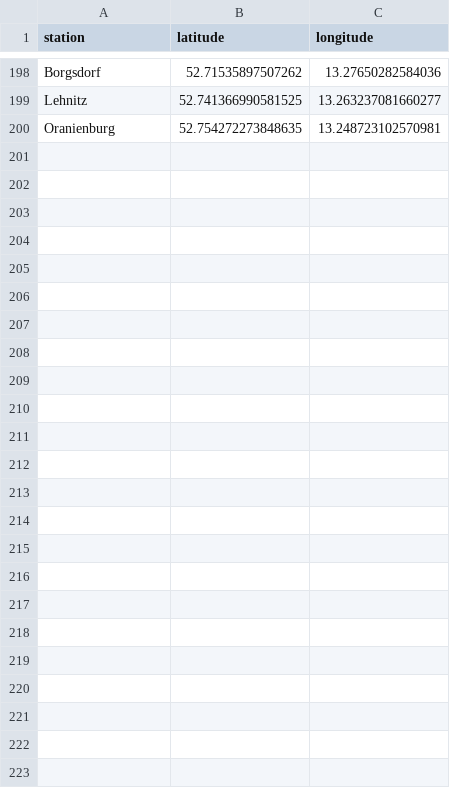
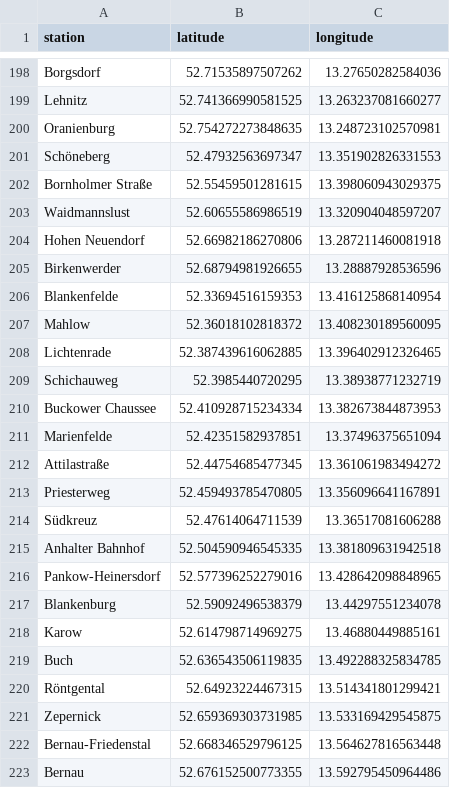
Before and after one commit to aedpluto/berlin-transport, a CSV file: stations.csv, drawn as a sheet; only a part is shown, gaps mark what is left out.

```diff
--- a/stations.csv
+++ b/stations.csv
@@ -200 +200,24 @@ Lehnitz,52.741366990581525,13.263237081660277
 Oranienburg,52.754272273848635,13.248723102570981
+Schöneberg,52.47932563697347,13.351902826331553
+Bornholmer Straße,52.55459501281615,13.398060943029375
+Waidmannslust,52.60655586986519,13.320904048597207
+Hohen Neuendorf,52.66982186270806,13.287211460081918
+Birkenwerder,52.68794981926655,13.28887928536596
+Blankenfelde,52.33694516159353,13.416125868140954
+Mahlow,52.36018102818372,13.408230189560095
+Lichtenrade,52.387439616062885,13.396402912326465
+Schichauweg,52.3985440720295,13.38938771232719
+Buckower Chaussee,52.410928715234334,13.382673844873953
+Marienfelde,52.42351582937851,13.37496375651094
+Attilastraße,52.44754685477345,13.361061983494272
+Priesterweg,52.459493785470805,13.356096641167891
+Südkreuz,52.47614064711539,13.36517081606288
+Anhalter Bahnhof,52.504590946545335,13.381809631942518
+Pankow-Heinersdorf,52.577396252279016,13.428642098848965
+Blankenburg,52.59092496538379,13.44297551234078
+Karow,52.614798714969275,13.46880449885161
+Buch,52.636543506119835,13.492288325834785
+Röntgental,52.64923224467315,13.514341801299421
+Zepernick,52.659369303731985,13.533169429545875
+Bernau-Friedenstal,52.668346529796125,13.564627816563448
+Bernau,52.676152500773355,13.592795450964486
```
Also changed, not shown: routes.csv, 1 other file.
